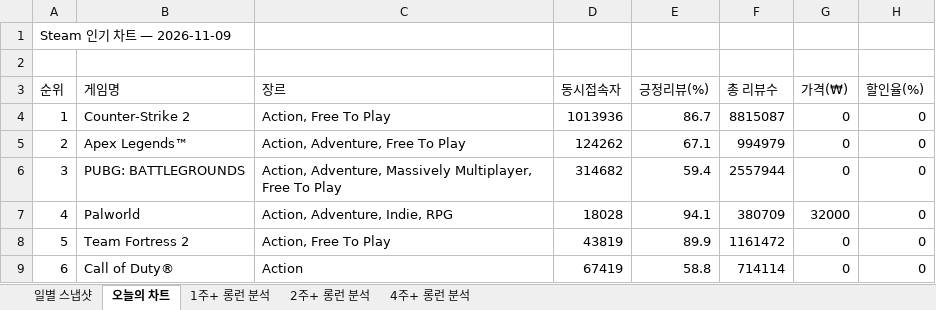
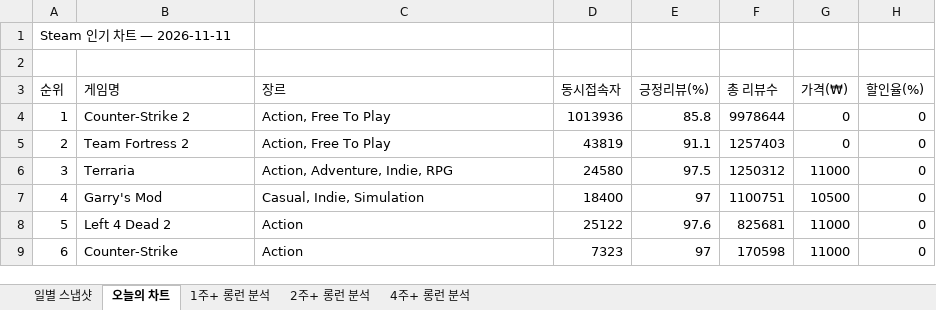
Before and after one commit to ahroyun/steam-tracker, an Excel workbook: steam_chart_tracker.xlsx, sheet 오늘의 차트, drawn as a sheet; only a part is shown; values as stored, in another font and other column widths than the file's, no cell formats; the diff covers the shown part only; the diff names each change by its address in the sheet, - before the commit and + after, or states it on an @@ line.

```diff
--- a/steam_chart_tracker.xlsx (sheet 오늘의 차트)
+++ b/steam_chart_tracker.xlsx (sheet 오늘의 차트)
-A1 (순위): Steam 인기 차트 — 2026-11-09
+A1 (순위): Steam 인기 차트 — 2026-11-11
-E4 (긍정리뷰(%)): 86.7
+E4 (긍정리뷰(%)): 85.8
-F4 (총 리뷰수): 8815087
+F4 (총 리뷰수): 9978644
-B5 (게임명): Apex Legends™
+B5 (게임명): Team Fortress 2
-C5 (장르): Action, Adventure, Free To Play
+C5 (장르): Action, Free To Play
-D5 (동시접속자): 124262
+D5 (동시접속자): 43819
-E5 (긍정리뷰(%)): 67.1
+E5 (긍정리뷰(%)): 91.1
-F5 (총 리뷰수): 994979
+F5 (총 리뷰수): 1257403
-B6 (게임명): PUBG: BATTLEGROUNDS
+B6 (게임명): Terraria
-C6 (장르): Action, Adventure, Massively Multiplayer, Free To Play
+C6 (장르): Action, Adventure, Indie, RPG
-D6 (동시접속자): 314682
+D6 (동시접속자): 24580
-E6 (긍정리뷰(%)): 59.4
+E6 (긍정리뷰(%)): 97.5
-F6 (총 리뷰수): 2557944
+F6 (총 리뷰수): 1250312
-G6 (가격(₩)): 0
+G6 (가격(₩)): 11000
-B7 (게임명): Palworld
+B7 (게임명): Garry's Mod
-C7 (장르): Action, Adventure, Indie, RPG
+C7 (장르): Casual, Indie, Simulation
-D7 (동시접속자): 18028
+D7 (동시접속자): 18400
-E7 (긍정리뷰(%)): 94.1
+E7 (긍정리뷰(%)): 97
-F7 (총 리뷰수): 380709
+F7 (총 리뷰수): 1100751
-G7 (가격(₩)): 32000
+G7 (가격(₩)): 10500
-B8 (게임명): Team Fortress 2
+B8 (게임명): Left 4 Dead 2
-C8 (장르): Action, Free To Play
+C8 (장르): Action
-D8 (동시접속자): 43819
+D8 (동시접속자): 25122
-E8 (긍정리뷰(%)): 89.9
+E8 (긍정리뷰(%)): 97.6
-F8 (총 리뷰수): 1161472
+F8 (총 리뷰수): 825681
-G8:G9 (가격(₩)): 0
+G8:G9 (가격(₩)): 11000
-B9 (게임명): Call of Duty®
+B9 (게임명): Counter-Strike
-D9 (동시접속자): 67419
+D9 (동시접속자): 7323
-E9 (긍정리뷰(%)): 58.8
+E9 (긍정리뷰(%)): 97
-F9 (총 리뷰수): 714114
+F9 (총 리뷰수): 170598
```
Also changed, not shown: 564 edited cells elsewhere in this sheet, sheet 일별 스냅샷, sheet 1주+ 롱런 분석, sheet 2주+ 롱런 분석, sheet 4주+ 롱런 분석, cell formats, 1 other file.
